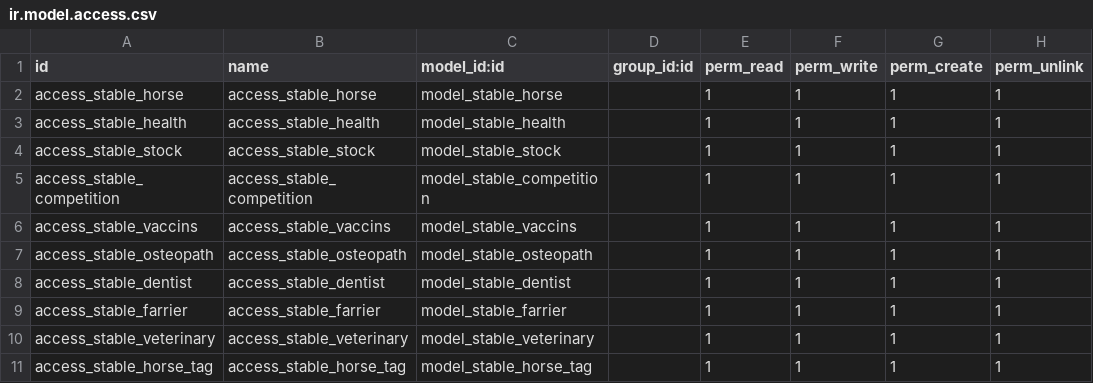
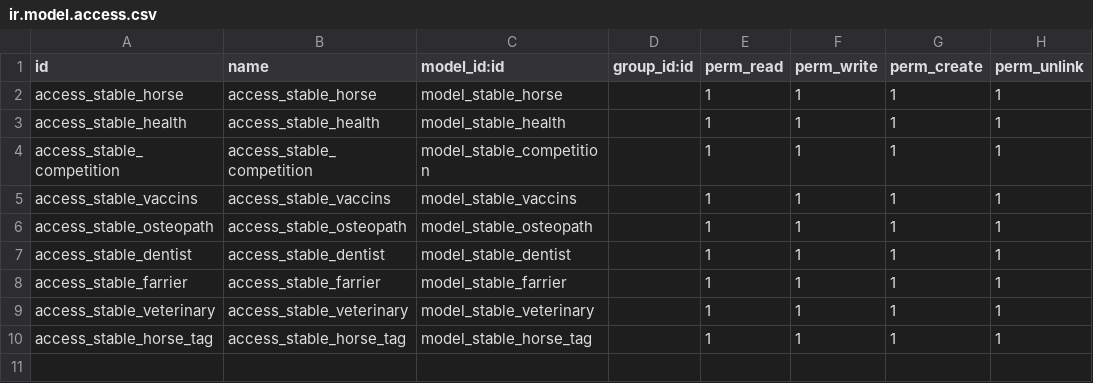
Before and after one commit to AlessGiu/stable_manager, a CSV file: security/ir.model.access.csv, drawn as a sheet.

```diff
--- a/security/ir.model.access.csv
+++ b/security/ir.model.access.csv
@@ -3,3 +3,2 @@ access_stable_horse,access_stable_horse,model_stable_horse,,1,1,1,1
 access_stable_health,access_stable_health,model_stable_health,,1,1,1,1
-access_stable_stock,access_stable_stock,model_stable_stock,,1,1,1,1
 access_stable_competition,access_stable_competition,model_stable_competition,,1,1,1,1
```
Also changed, not shown: 10 other files.
